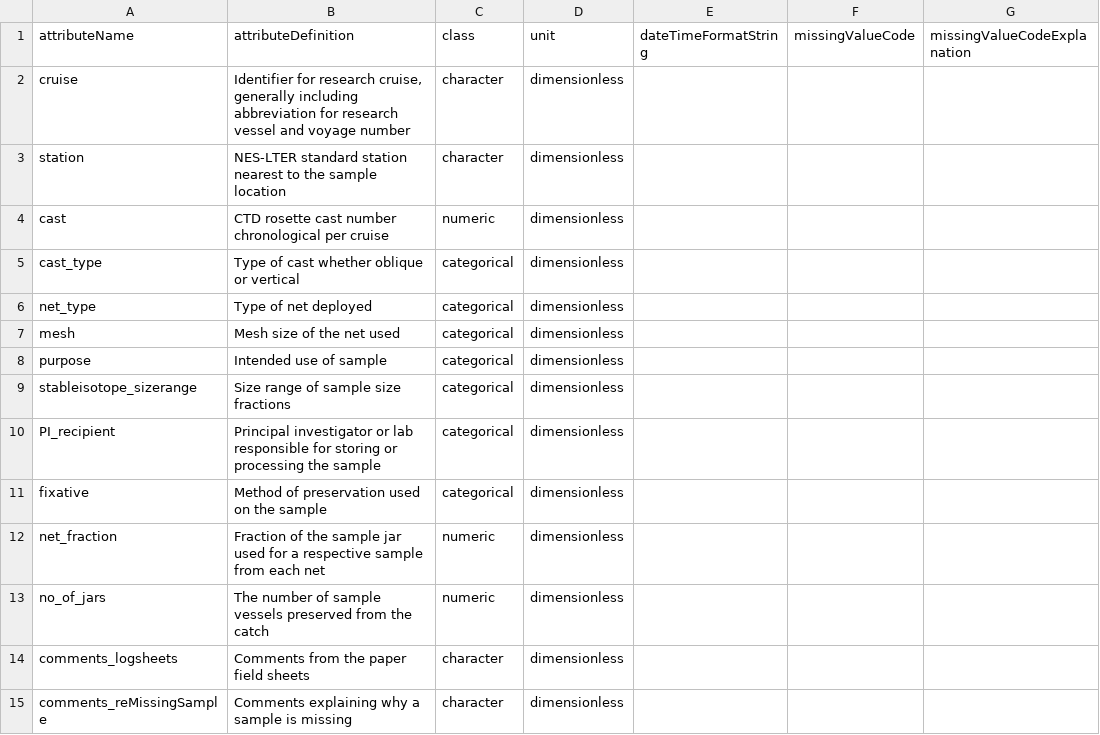
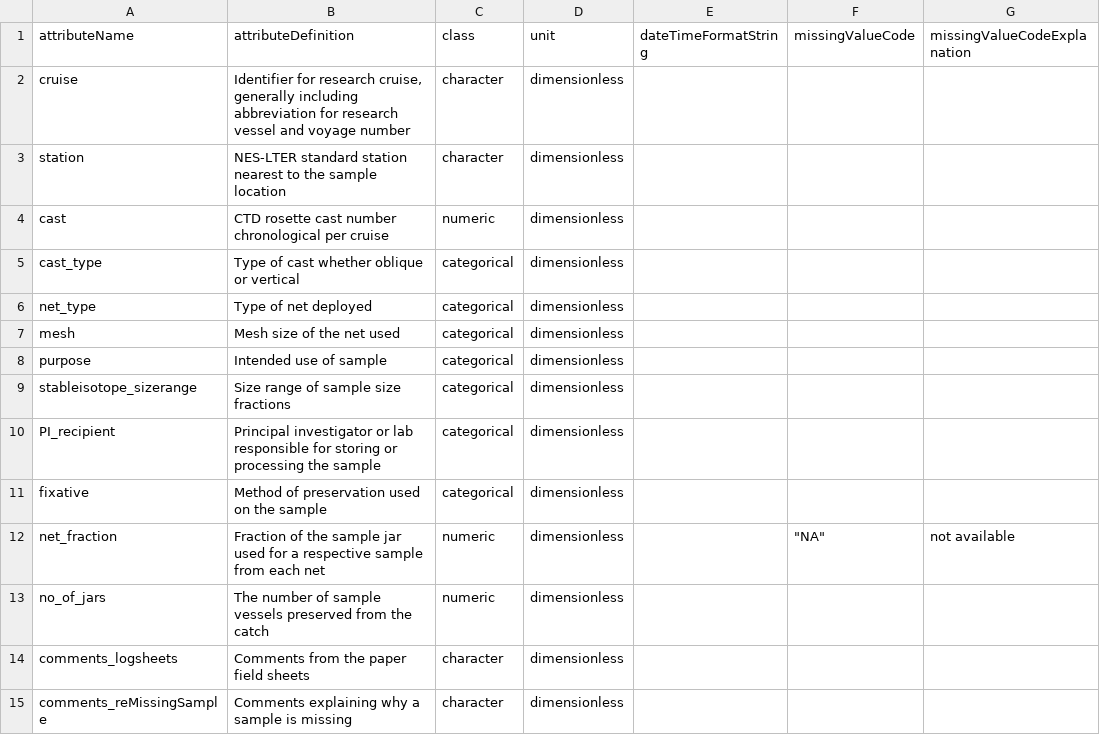
Before and after one commit to WHOIGit/nes-lter-zooplankton-transect-inventory, a CSV file: nes-lter-zooplankton-transect-inventory-v2-column-headers.csv, drawn as a sheet.

```diff
--- a/nes-lter-zooplankton-transect-inventory-v2-column-headers.csv
+++ b/nes-lter-zooplankton-transect-inventory-v2-column-headers.csv
@@ -11,3 +11,3 @@ PI_recipient,Principal investigator or lab responsible for storing or processing
 fixative,Method of preservation used on the sample,categorical,dimensionless,,,
-net_fraction,Fraction of the sample jar used for a respective sample from each net,numeric,dimensionless,,,
+net_fraction,Fraction of the sample jar used for a respective sample from each net,numeric,dimensionless,,"""NA""",not available
 no_of_jars,The number of sample vessels preserved from the catch,numeric,dimensionless,,,
```
Also changed, not shown: nes-lter-zooplankton-tow-metadata-v2-column-headers.csv, 3 other files.
